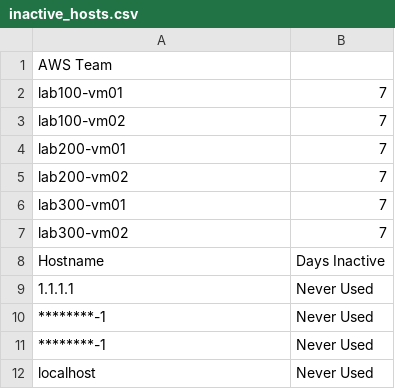
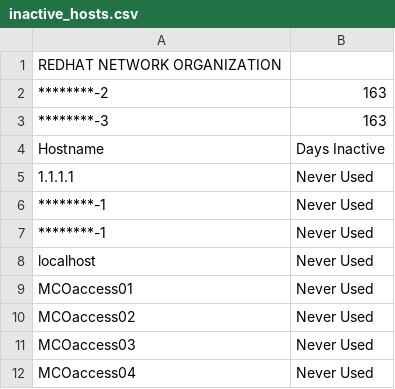
Before and after one commit to termlen0/tower-inactive-hosts, a CSV file: reports/inactive_hosts.csv, drawn as a sheet; only a part is shown; the shorter side is filled out with more unchanged rows.

```diff
--- a/reports/inactive_hosts.csv
+++ b/reports/inactive_hosts.csv
@@ -1,8 +1,4 @@
-AWS Team ,
-lab100-vm01, 7
-lab100-vm02, 7
-lab200-vm01, 7
-lab200-vm02, 7
-lab300-vm01, 7
-lab300-vm02, 7
+REDHAT NETWORK ORGANIZATION ,
+********-2, 163
+********-3, 163
 Hostname, Days Inactive
```
Also changed, not shown: 1 other file.
